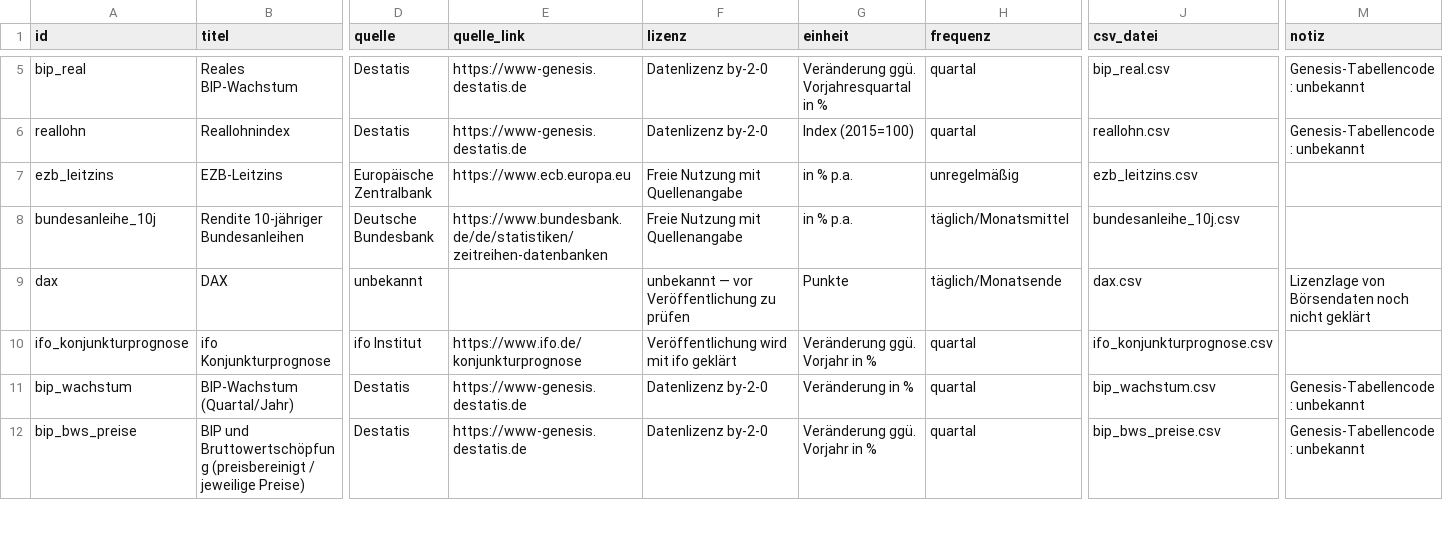
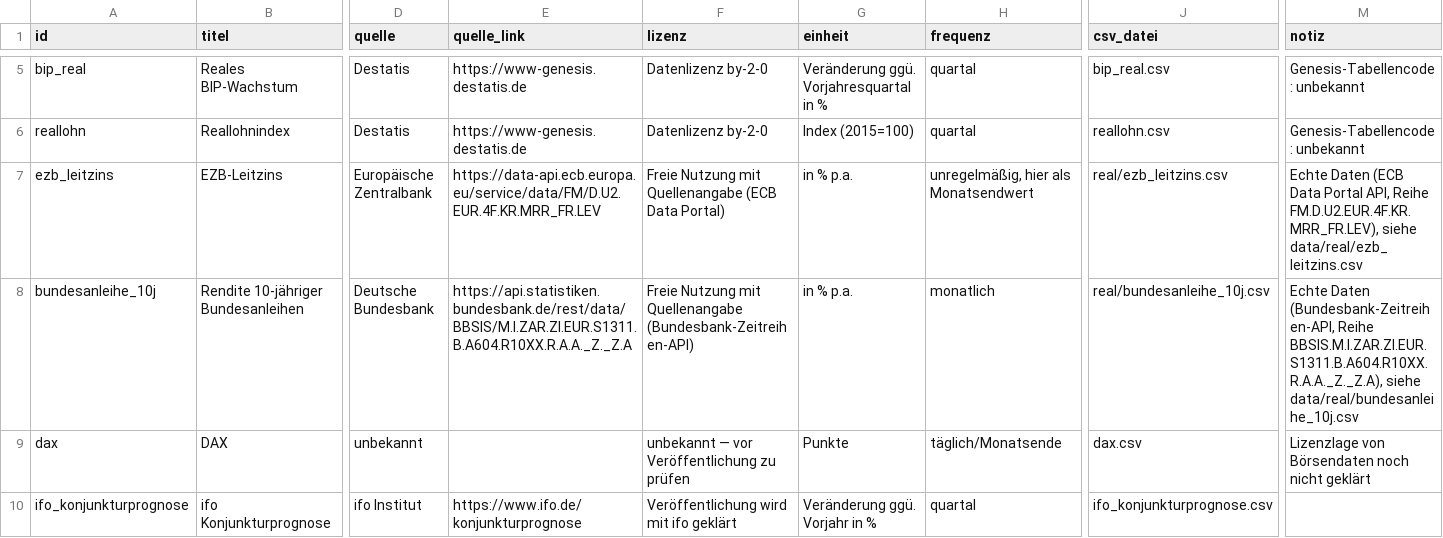
Before and after one commit to alksk19/IFO-HTML, a CSV file: data/datasets.csv, drawn as a sheet; only a part is shown, gaps mark what is left out; the shorter side is filled out with more unchanged rows; the diff names each change by its address in the sheet, - before the commit and + after, or states it on an @@ line.

```diff
--- a/data/datasets.csv
+++ b/data/datasets.csv
-E7 (quelle_link): https://www.ecb.europa.eu
+E7 (quelle_link): https://data-api.ecb.europa.eu/service/data/FM/D.U2.EUR.4F.KR.MRR_FR.LEV
-F7 (lizenz): Freie Nutzung mit Quellenangabe
+F7 (lizenz): Freie Nutzung mit Quellenangabe (ECB Data Portal)
-H7 (frequenz): unregelmäßig
+H7 (frequenz): unregelmäßig, hier als Monatsendwert
-J7 (csv_datei): ezb_leitzins.csv
+J7 (csv_datei): real/ezb_leitzins.csv
-M7 (notiz): (empty)
+M7 (notiz): Echte Daten (ECB Data Portal API, Reihe FM.D.U2.EUR.4F.KR.MRR_FR.LEV), siehe data/real/ezb_leitzins.csv
-E8 (quelle_link): https://www.bundesbank.de/de/statistiken/zeitreihen-datenbanken
+E8 (quelle_link): https://api.statistiken.bundesbank.de/rest/data/BBSIS/M.I.ZAR.ZI.EUR.S1311.B.A604.R10XX.R.A.A._Z._Z.A
-F8 (lizenz): Freie Nutzung mit Quellenangabe
+F8 (lizenz): Freie Nutzung mit Quellenangabe (Bundesbank-Zeitreihen-API)
-H8 (frequenz): täglich/Monatsmittel
+H8 (frequenz): monatlich
-J8 (csv_datei): bundesanleihe_10j.csv
+J8 (csv_datei): real/bundesanleihe_10j.csv
-M8 (notiz): (empty)
+M8 (notiz): Echte Daten (Bundesbank-Zeitreihen-API, Reihe BBSIS.M.I.ZAR.ZI.EUR.S1311.B.A604.R10XX.R.A.A._Z._Z.A), siehe data/real/bundesanleihe_10j.csv
```
Also changed, not shown: data/dummy/ifo_fachkraeftemangel.csv, data/dummy/ifo_homeoffice.csv, 9 other files.
